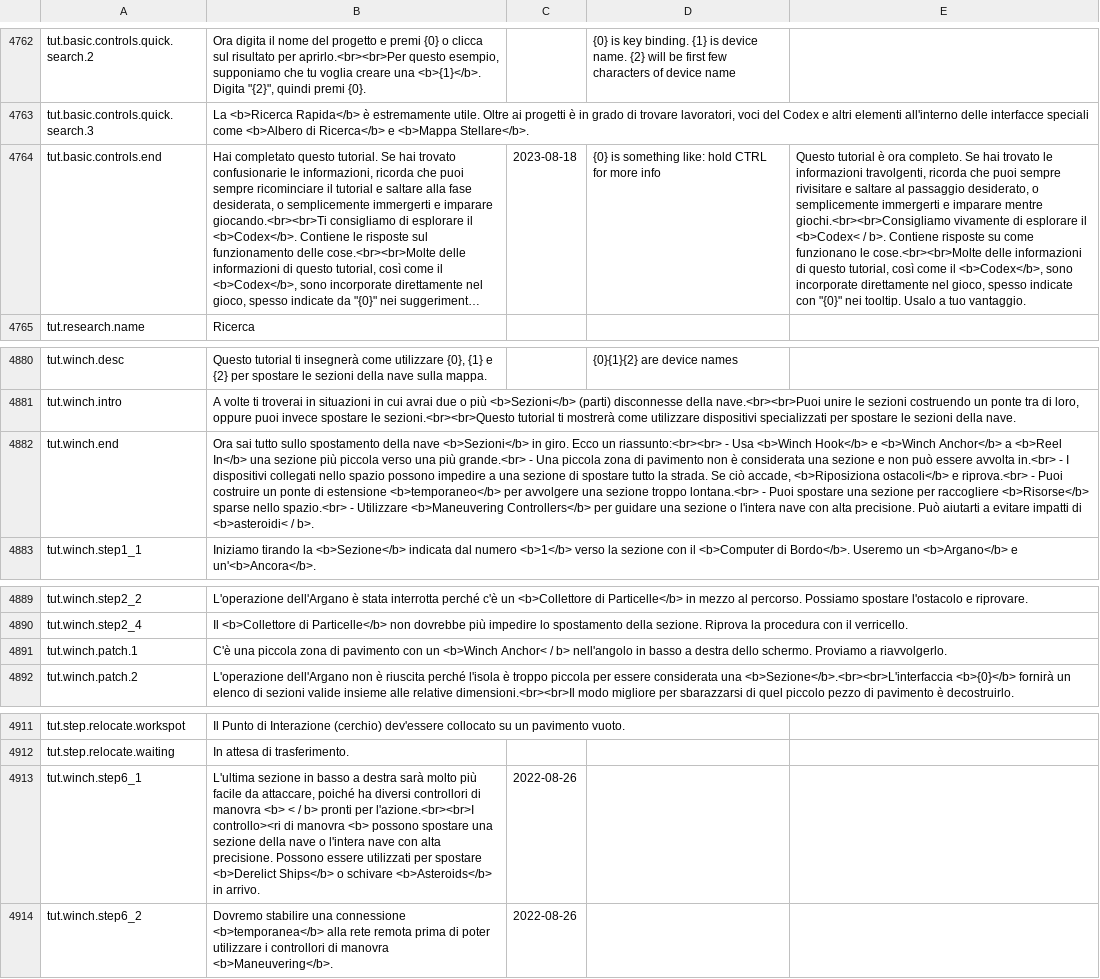
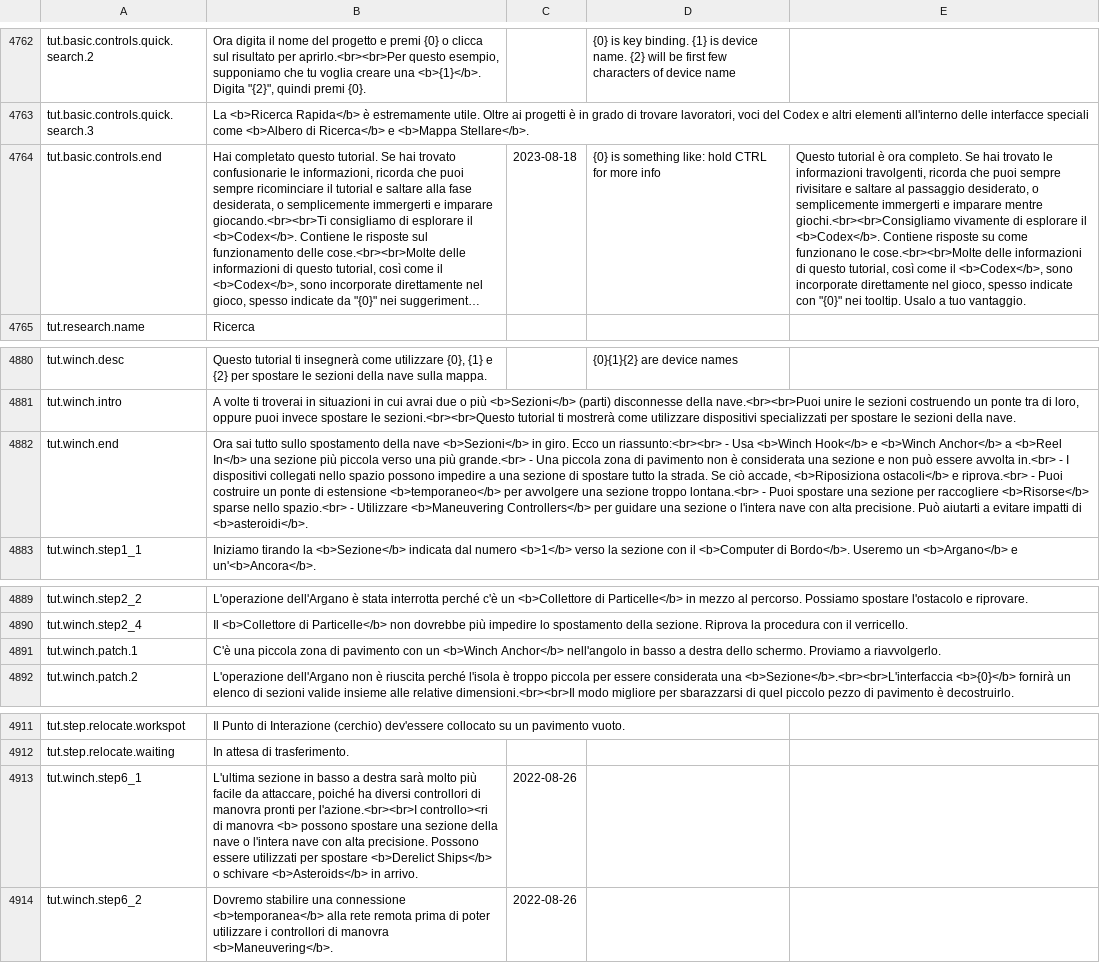
Before and after one commit to kodolinija/stardeus-translations, a CSV file: Translations/Italian.csv, drawn as a sheet; only a part is shown, gaps mark what is left out; long unchanged cells end in …; the diff names each change by its address in the sheet, - before the commit and + after, or states it on an @@ line.

```diff
--- a/Translations/Italian.csv
+++ b/Translations/Italian.csv
-E4764: …esplorare il <b>Codex< / b>. Contiene risposte…
+E4764: …esplorare il <b>Codex</b>. Contiene risposte…
-B4882: …impatti di <b>asteroidi< / b>.
+B4882: …impatti di <b>asteroidi</b>.
-B4891: …un <b>Winch Anchor< / b> nell'angolo in…
+B4891: …un <b>Winch Anchor</b> nell'angolo in…
-B4913: …di manovra <b> < / b> pronti per…
+B4913: …di manovra pronti per…
```
Also changed, not shown: Translations/Czech.csv, Translations/French.csv, 3 other files.
